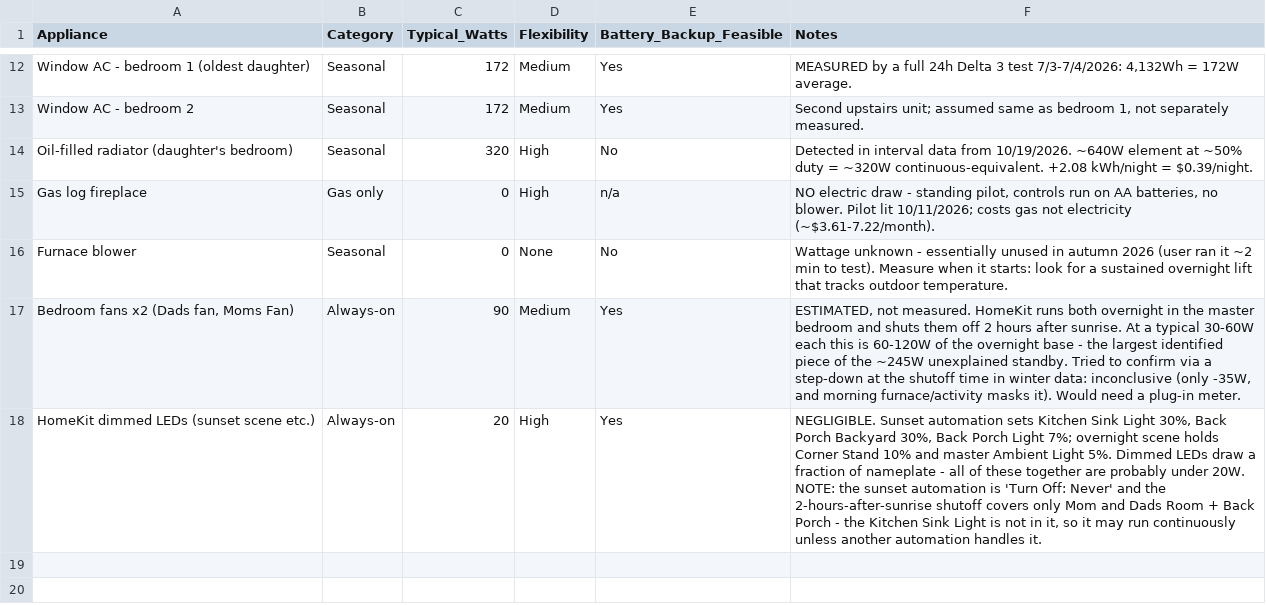
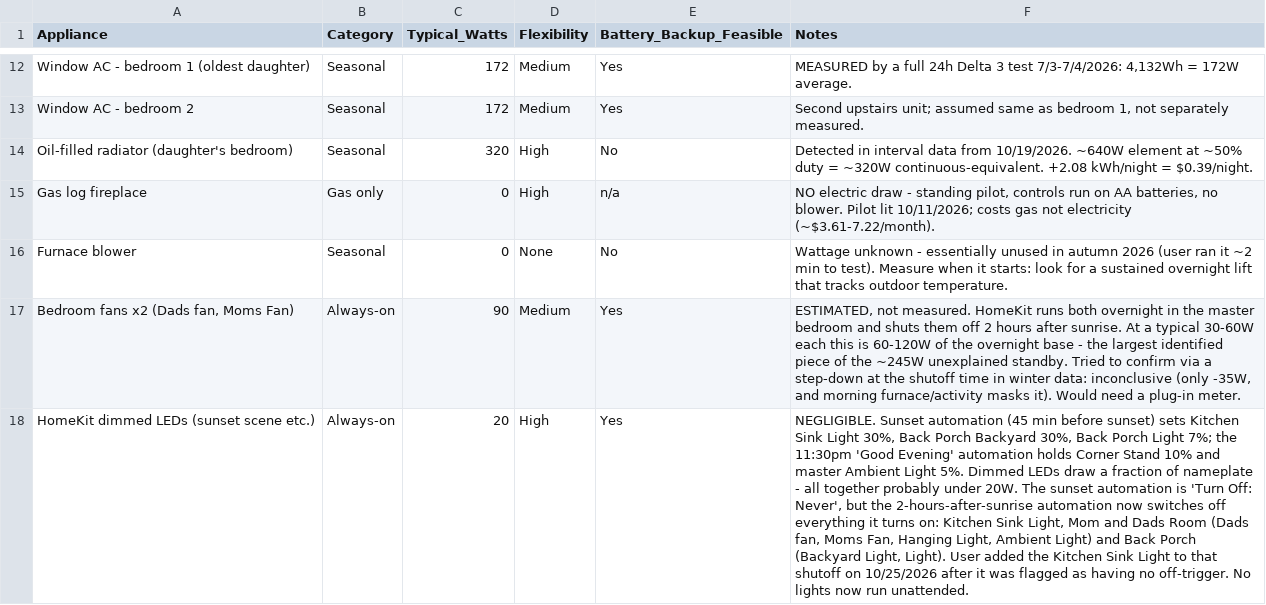
Before and after one commit to TFPleebo/Home_Report, a CSV file: data/appliance_inventory.csv, drawn as a sheet; only a part is shown, gaps mark what is left out; the diff names each change by its address in the sheet, - before the commit and + after, or states it on an @@ line.

Commit message:
Kitchen Sink Light added to sunrise shutoff by user

```diff
--- a/data/appliance_inventory.csv
+++ b/data/appliance_inventory.csv
-F18 (Notes): …Sunset automation sets Kitchen Sink Light 30%, Back Porch Backyard 30%, Back Porch Light 7%; overnight scene holds Corner Stand 10% and master Ambient Light 5%. Dimmed LEDs draw a fraction of nameplate - all of these together are probably under 20W. NOTE: the sunset automation is 'Turn Off: Never' and the 2-hours-after-sunrise shutoff covers only Mom and Dads Room + Back Porch - the Kitchen Sink Light is not in it, so it may run continuously unless another automation handles it.
+F18 (Notes): …Sunset automation (45 min before sunset) sets Kitchen Sink Light 30%, Back Porch Backyard 30%, Back Porch Light 7%; the 11:30pm 'Good Evening' automation holds Corner Stand 10% and master Ambient Light 5%. Dimmed LEDs draw a fraction of nameplate - all together probably under 20W. The sunset automation is 'Turn Off: Never', but the 2-hours-after-sunrise automation now switches off everything it turns on: Kitchen Sink Light, Mom and Dads Room (Dads fan, Moms Fan, Hanging Light, Ambient Light) and Back Porch (Backyard Light, Light). User added the Kitchen Sink Light to that shutoff on 10/25/2026 after it was flagged as having no off-trigger. No lights now run unattended.
```
Also changed, not shown: 2 other files.
